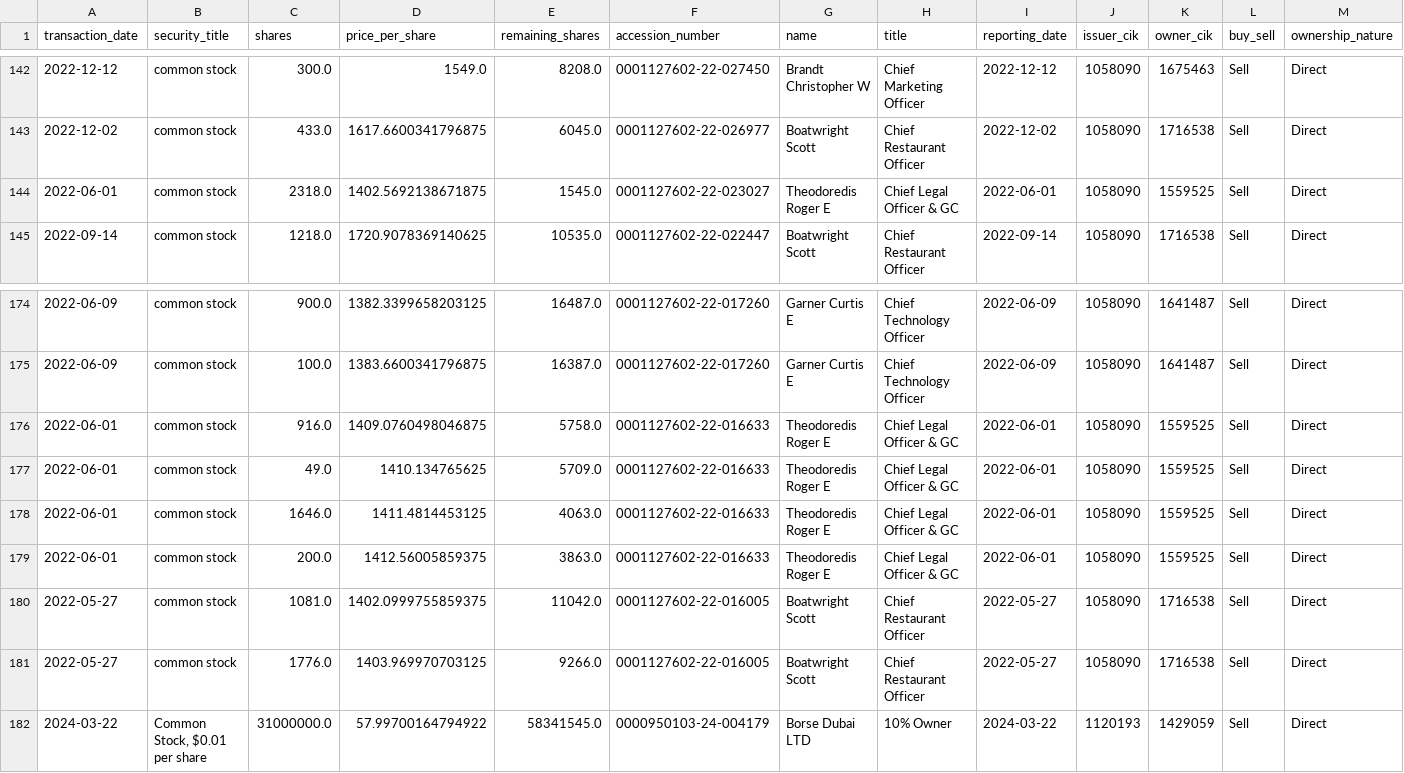
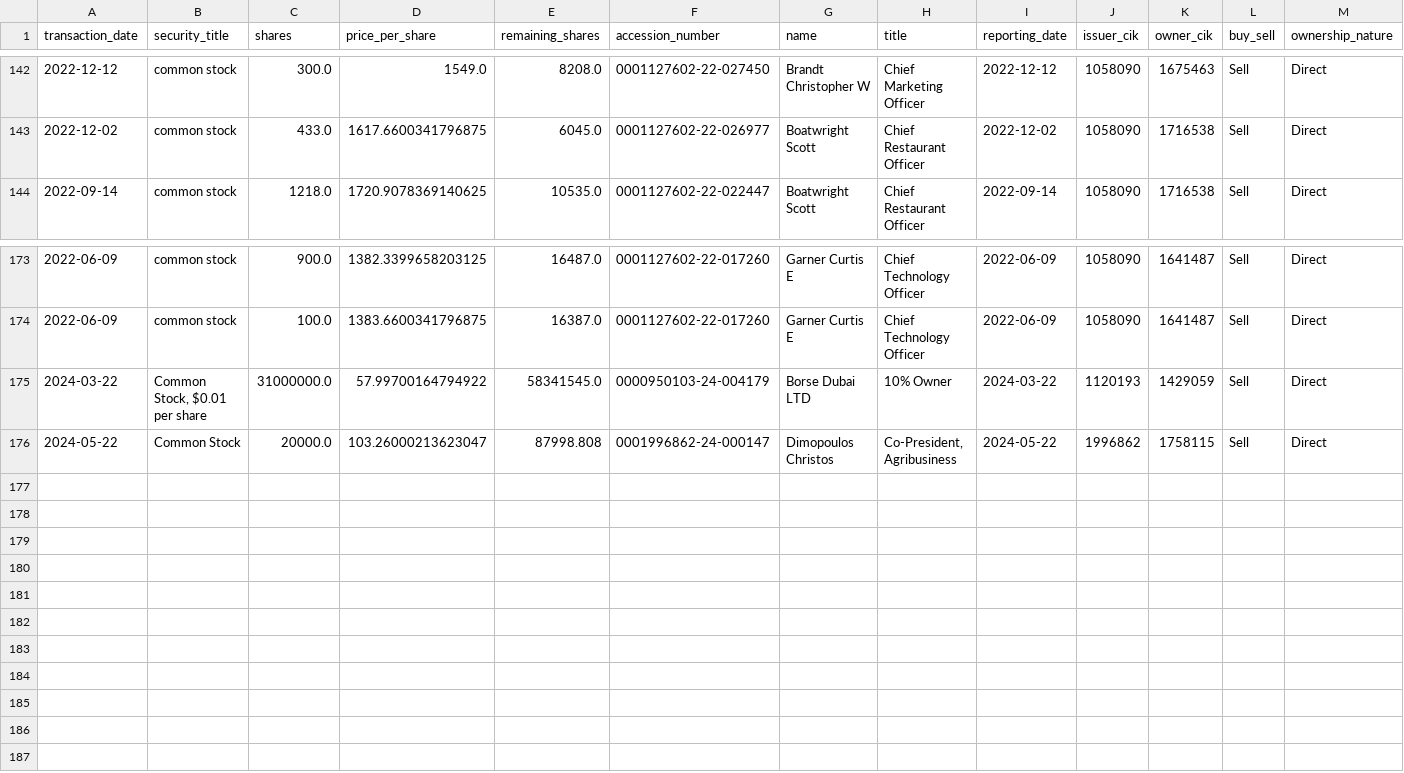
Before and after one commit to supertypeai/sectors_us_insider_trading, a CSV file: unlisted_security_titles.csv, drawn as a sheet; only a part is shown, gaps mark what is left out; removed rows and columns are numbered as before the commit, all else as after; rows hold the shown columns only; the diff names each change by its address in the sheet, - before the commit and + after, or states it on an @@ line.

```diff
--- a/unlisted_security_titles.csv
+++ b/unlisted_security_titles.csv
-row 144: 2022-06-01 | common stock | 2318.0 | 1402.5692138671875 | 1545.0 | 0001127602-22-023027 | Theodoredis Roger E | Chief Legal Officer & GC | 2022-06-01 | 1058090 | 1559525 | Sell | Direct
-row 176: 2022-06-01 | common stock | 916.0 | 1409.0760498046875 | 5758.0 | 0001127602-22-016633 | Theodoredis Roger E | Chief Legal Officer & GC | 2022-06-01 | 1058090 | 1559525 | Sell | Direct
-row 177: 2022-06-01 | common stock | 49.0 | 1410.134765625 | 5709.0 | 0001127602-22-016633 | Theodoredis Roger E | Chief Legal Officer & GC | 2022-06-01 | 1058090 | 1559525 | Sell | Direct
-row 178: 2022-06-01 | common stock | 1646.0 | 1411.4814453125 | 4063.0 | 0001127602-22-016633 | Theodoredis Roger E | Chief Legal Officer & GC | 2022-06-01 | 1058090 | 1559525 | Sell | Direct
-row 179: 2022-06-01 | common stock | 200.0 | 1412.56005859375 | 3863.0 | 0001127602-22-016633 | Theodoredis Roger E | Chief Legal Officer & GC | 2022-06-01 | 1058090 | 1559525 | Sell | Direct
-row 180: 2022-05-27 | common stock | 1081.0 | 1402.0999755859375 | 11042.0 | 0001127602-22-016005 | Boatwright Scott | Chief Restaurant Officer | 2022-05-27 | 1058090 | 1716538 | Sell | Direct
-row 181: 2022-05-27 | common stock | 1776.0 | 1403.969970703125 | 9266.0 | 0001127602-22-016005 | Boatwright Scott | Chief Restaurant Officer | 2022-05-27 | 1058090 | 1716538 | Sell | Direct
+row 176: 2024-05-22 | Common Stock | 20000.0 | 103.26000213623047 | 87998.808 | 0001996862-24-000147 | Dimopoulos Christos | Co-President, Agribusiness | 2024-05-22 | 1996862 | 1758115 | Sell | Direct
```
Also changed, not shown: 4 other files.
